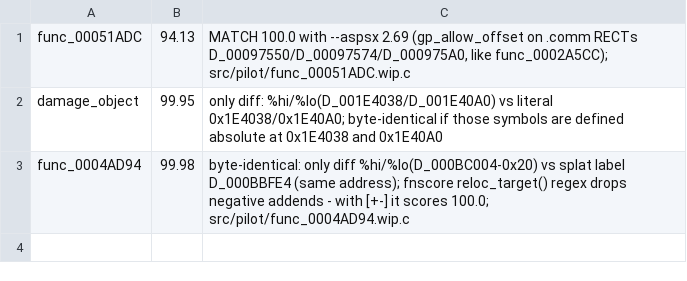
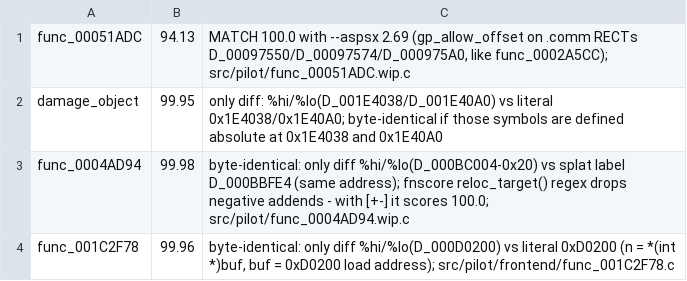
Before and after one commit to olink9/driver1-decomp, a TSV file: pilot/review.tsv, drawn as a sheet; the diff names each change by its address in the sheet, - before the commit and + after, or states it on an @@ line.

```diff
--- a/pilot/review.tsv
+++ b/pilot/review.tsv
+row 4: func_001C2F78 | 99.96 | byte-identical: only diff %hi/%lo(D_000D0200) vs literal 0xD0200 (n = *(int *)buf, buf = 0xD0200 load address); src/pilot/frontend/func_001C2F78.c
```
Also changed, not shown: pilot/results.tsv, 12 other files.
